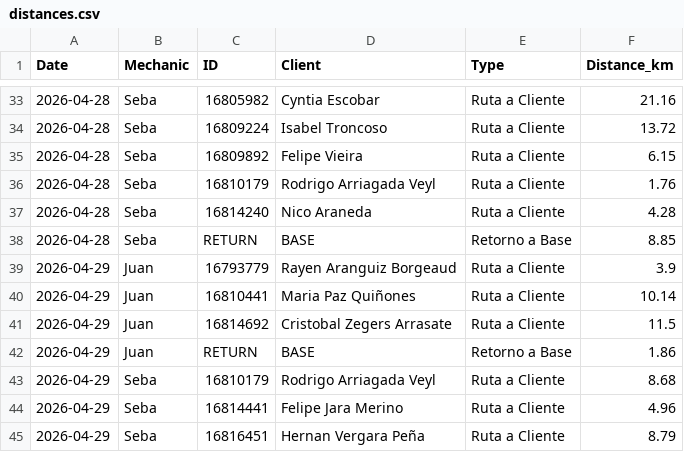
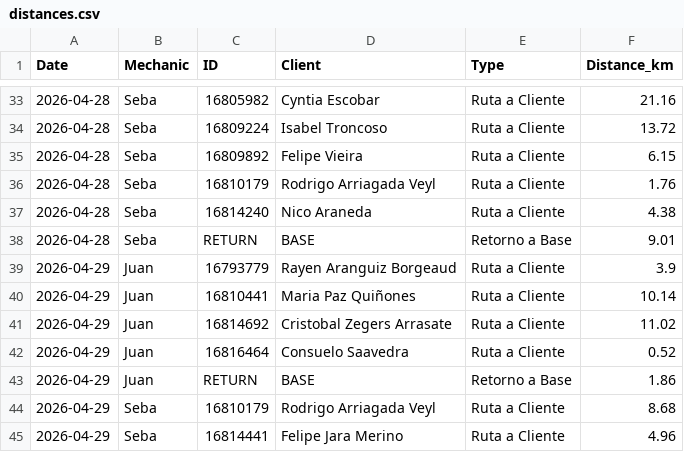
Before and after one commit to worldofvitox/mapa-diario, a CSV file: distances.csv, drawn as a sheet; only a part is shown, gaps mark what is left out; the shorter side is filled out with more unchanged rows.

```diff
--- a/distances.csv
+++ b/distances.csv
@@ -36,7 +36,8 @@ Date,Mechanic,ID,Client,Type,Distance_km
 2026-04-28,Seba,16810179,Rodrigo Arriagada Veyl,Ruta a Cliente,1.76
-2026-04-28,Seba,16814240,Nico Araneda,Ruta a Cliente,4.28
-2026-04-28,Seba,RETURN,BASE,Retorno a Base,8.85
+2026-04-28,Seba,16814240,Nico Araneda,Ruta a Cliente,4.38
+2026-04-28,Seba,RETURN,BASE,Retorno a Base,9.01
 2026-04-29,Juan,16793779,Rayen Aranguiz Borgeaud,Ruta a Cliente,3.9
 2026-04-29,Juan,16810441,Maria Paz Quiñones,Ruta a Cliente,10.14
-2026-04-29,Juan,16814692,Cristobal Zegers Arrasate,Ruta a Cliente,11.5
+2026-04-29,Juan,16814692,Cristobal Zegers Arrasate,Ruta a Cliente,11.02
+2026-04-29,Juan,16816464,Consuelo Saavedra,Ruta a Cliente,0.52
 2026-04-29,Juan,RETURN,BASE,Retorno a Base,1.86
```
Also changed, not shown: 8 other files.
